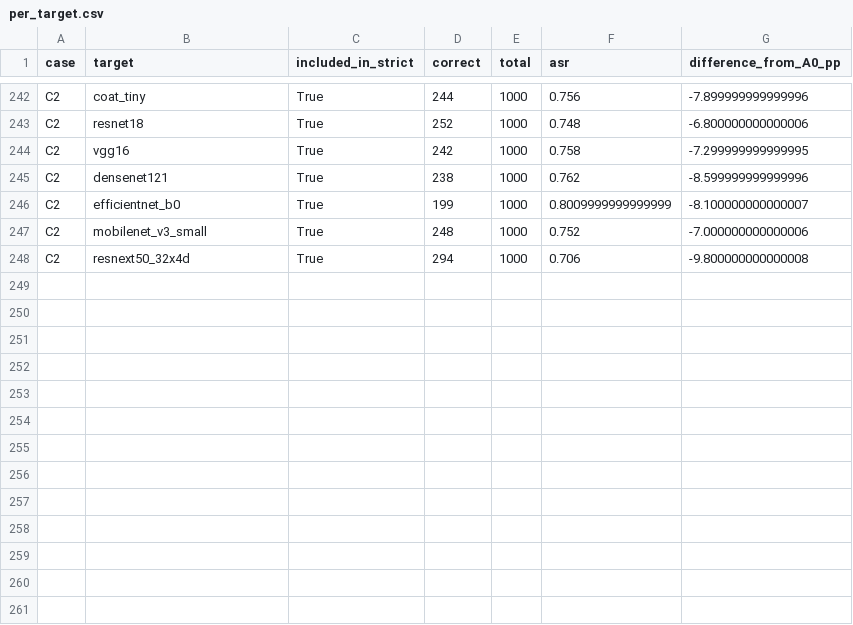
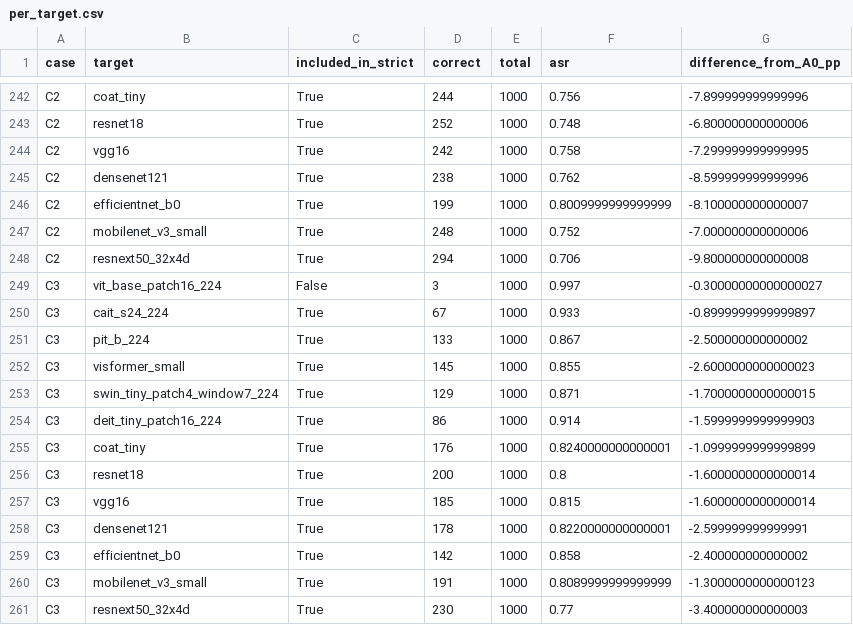
Before and after one commit to Lahmm/attention-fool, a CSV file: results/gdi_vit_ablation_s42_1000_fpr_20261109T145427Z/per_target.csv, drawn as a sheet; only a part is shown, gaps mark what is left out; the diff names each change by its address in the sheet, - before the commit and + after, or states it on an @@ line.

Commit message:
Archive GDI ViT ablation C3 FPR13 results

```diff
--- a/results/gdi_vit_ablation_s42_1000_fpr_20261109T145427Z/per_target.csv
+++ b/results/gdi_vit_ablation_s42_1000_fpr_20261109T145427Z/per_target.csv
+row 249: C3 | vit_base_patch16_224 | False | 3 | 1000 | 0.997 | -0.30000000000000027
+row 250: C3 | cait_s24_224 | True | 67 | 1000 | 0.933 | -0.8999999999999897
+row 251: C3 | pit_b_224 | True | 133 | 1000 | 0.867 | -2.500000000000002
+row 252: C3 | visformer_small | True | 145 | 1000 | 0.855 | -2.6000000000000023
+row 253: C3 | swin_tiny_patch4_window7_224 | True | 129 | 1000 | 0.871 | -1.7000000000000015
+row 254: C3 | deit_tiny_patch16_224 | True | 86 | 1000 | 0.914 | -1.5999999999999903
+row 255: C3 | coat_tiny | True | 176 | 1000 | 0.8240000000000001 | -1.0999999999999899
+row 256: C3 | resnet18 | True | 200 | 1000 | 0.8 | -1.6000000000000014
+row 257: C3 | vgg16 | True | 185 | 1000 | 0.815 | -1.6000000000000014
+row 258: C3 | densenet121 | True | 178 | 1000 | 0.8220000000000001 | -2.599999999999991
+row 259: C3 | efficientnet_b0 | True | 142 | 1000 | 0.858 | -2.400000000000002
+row 260: C3 | mobilenet_v3_small | True | 191 | 1000 | 0.8089999999999999 | -1.3000000000000123
+row 261: C3 | resnext50_32x4d | True | 230 | 1000 | 0.77 | -3.400000000000003
```
Also changed, not shown: results/gdi_vit_ablation_s42_1000_fpr_20261109T145427Z/summary.csv, 13 other files.
